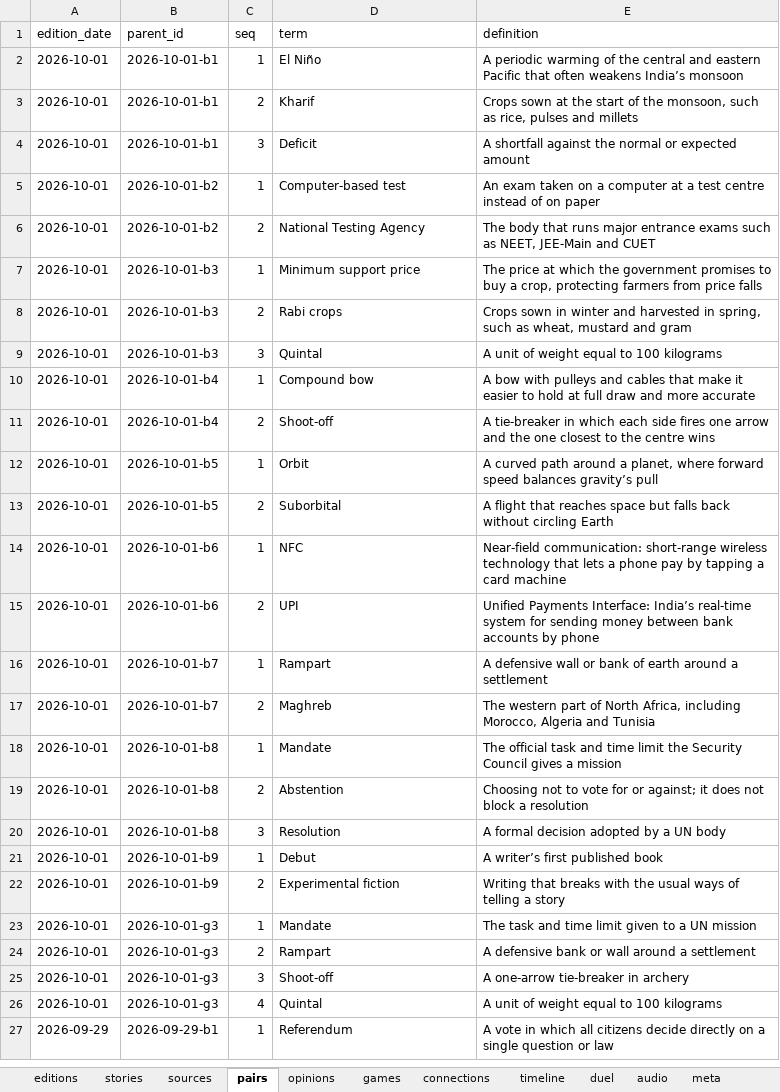
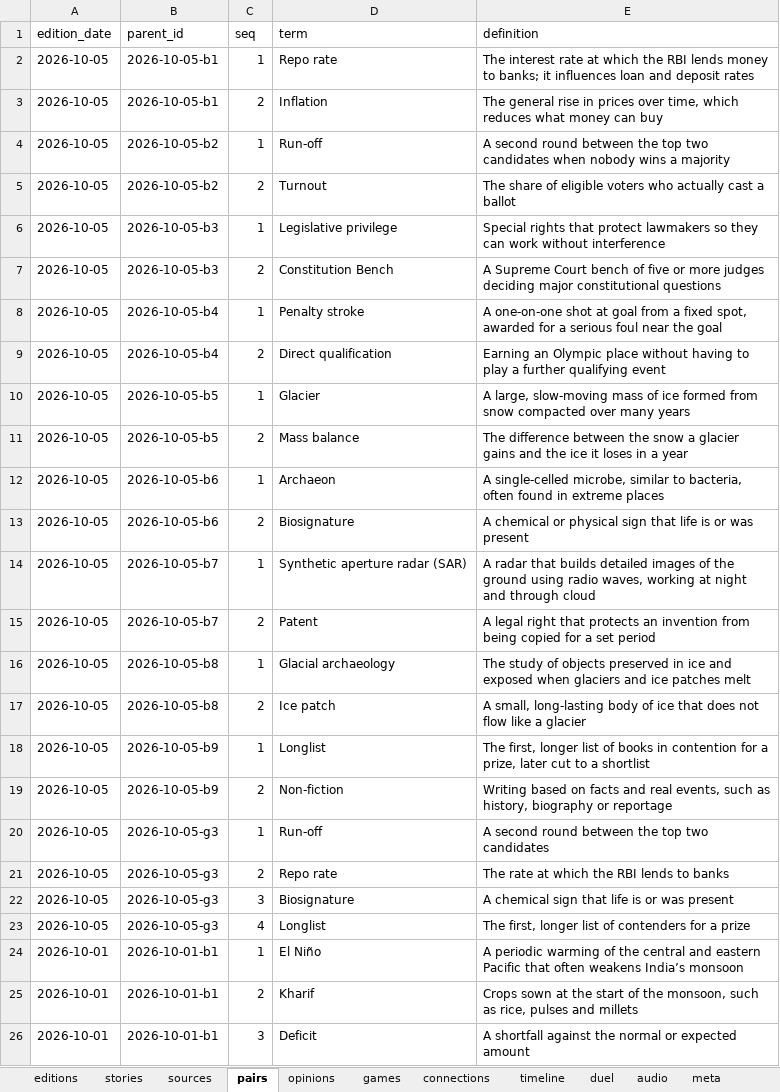
Before and after one commit to Cyrah1408/Cyrah1408.github.io, an Excel workbook: data/briefly.xlsx, sheet pairs, drawn as a sheet; only a part is shown; the shorter side is filled out with more unchanged rows; values as stored, in another font and other column widths than the file's, no borders; table styles not drawn; the diff names each change by its address in the sheet, - before the commit and + after, or states it on an @@ line.

```diff
--- a/data/briefly.xlsx (sheet pairs)
+++ b/data/briefly.xlsx (sheet pairs)
+row 2: 2026-10-05 | 2026-10-05-b1 | 1 | Repo rate | The interest rate at which the RBI lends money to banks; it influences loan and deposit rates
+row 3: 2026-10-05 | 2026-10-05-b1 | 2 | Inflation | The general rise in prices over time, which reduces what money can buy
+row 4: 2026-10-05 | 2026-10-05-b2 | 1 | Run-off | A second round between the top two candidates when nobody wins a majority
+row 5: 2026-10-05 | 2026-10-05-b2 | 2 | Turnout | The share of eligible voters who actually cast a ballot
+row 6: 2026-10-05 | 2026-10-05-b3 | 1 | Legislative privilege | Special rights that protect lawmakers so they can work without interference
+row 7: 2026-10-05 | 2026-10-05-b3 | 2 | Constitution Bench | A Supreme Court bench of five or more judges deciding major constitutional questions
+row 8: 2026-10-05 | 2026-10-05-b4 | 1 | Penalty stroke | A one-on-one shot at goal from a fixed spot, awarded for a serious foul near the goal
+row 9: 2026-10-05 | 2026-10-05-b4 | 2 | Direct qualification | Earning an Olympic place without having to play a further qualifying event
+row 10: 2026-10-05 | 2026-10-05-b5 | 1 | Glacier | A large, slow-moving mass of ice formed from snow compacted over many years
+row 11: 2026-10-05 | 2026-10-05-b5 | 2 | Mass balance | The difference between the snow a glacier gains and the ice it loses in a year
+row 12: 2026-10-05 | 2026-10-05-b6 | 1 | Archaeon | A single-celled microbe, similar to bacteria, often found in extreme places
+row 13: 2026-10-05 | 2026-10-05-b6 | 2 | Biosignature | A chemical or physical sign that life is or was present
+row 14: 2026-10-05 | 2026-10-05-b7 | 1 | Synthetic aperture radar (SAR) | A radar that builds detailed images of the ground using radio waves, working at night and through cloud
+row 15: 2026-10-05 | 2026-10-05-b7 | 2 | Patent | A legal right that protects an invention from being copied for a set period
+row 16: 2026-10-05 | 2026-10-05-b8 | 1 | Glacial archaeology | The study of objects preserved in ice and exposed when glaciers and ice patches melt
+row 17: 2026-10-05 | 2026-10-05-b8 | 2 | Ice patch | A small, long-lasting body of ice that does not flow like a glacier
+row 18: 2026-10-05 | 2026-10-05-b9 | 1 | Longlist | The first, longer list of books in contention for a prize, later cut to a shortlist
+row 19: 2026-10-05 | 2026-10-05-b9 | 2 | Non-fiction | Writing based on facts and real events, such as history, biography or reportage
+row 20: 2026-10-05 | 2026-10-05-g3 | 1 | Run-off | A second round between the top two candidates
+row 21: 2026-10-05 | 2026-10-05-g3 | 2 | Repo rate | The rate at which the RBI lends to banks
+row 22: 2026-10-05 | 2026-10-05-g3 | 3 | Biosignature | A chemical sign that life is or was present
+row 23: 2026-10-05 | 2026-10-05-g3 | 4 | Longlist | The first, longer list of contenders for a prize
```
Also changed, not shown: sheet audio, sheet stories, sheet sources, sheet opinions, sheet duel, sheet timeline, 4 more sheets, 1 other file.
